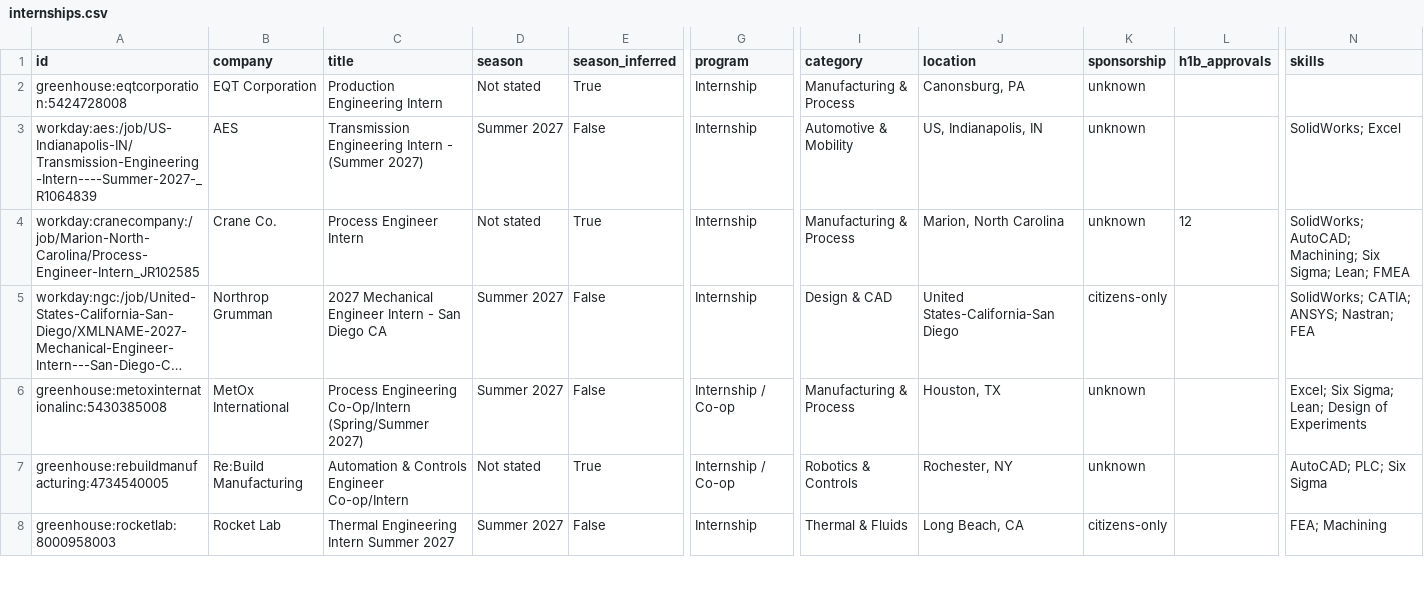
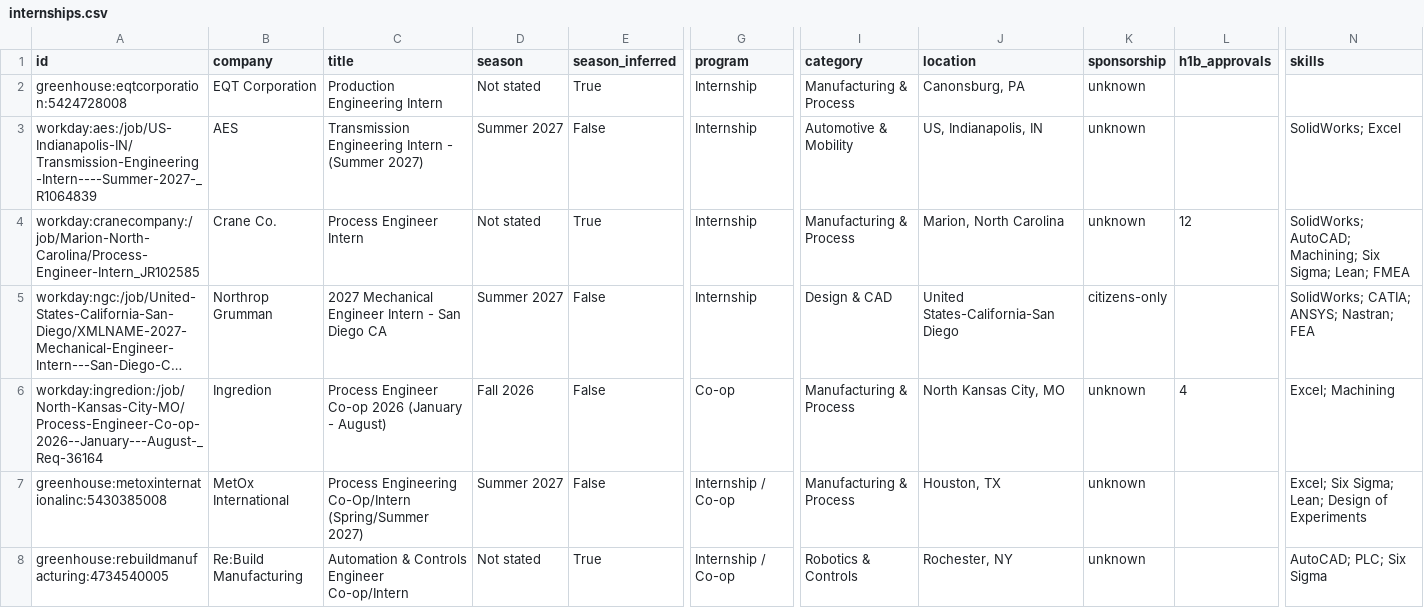
Before and after one commit to Tracker05/mechanical-engineering-internships, a CSV file: data/internships.csv, drawn as a sheet; only a part is shown, gaps mark what is left out; the shorter side is filled out with more unchanged rows; long unchanged cells end in …; rows hold the shown columns only; the diff covers the shown part only; the diff names each change by its address in the sheet, - before the commit and + after, or states it on an @@ line.

```diff
--- a/data/internships.csv
+++ b/data/internships.csv
+row 6: workday:ingredion:/job/North-Kansas-City-MO/Process-Engineer-Co-op-2026--January---August-_Req-36164 | Ingredion | Process Engineer Co-op 2026 (January - August) | Fall 2026 | False | Co-op | Manufacturing & Process | North Kansas City, MO | unknown | 4 | Excel; Machining
```
Also changed, not shown: 1 removed row elsewhere in this file, docs/internships.csv, 14 other files.
